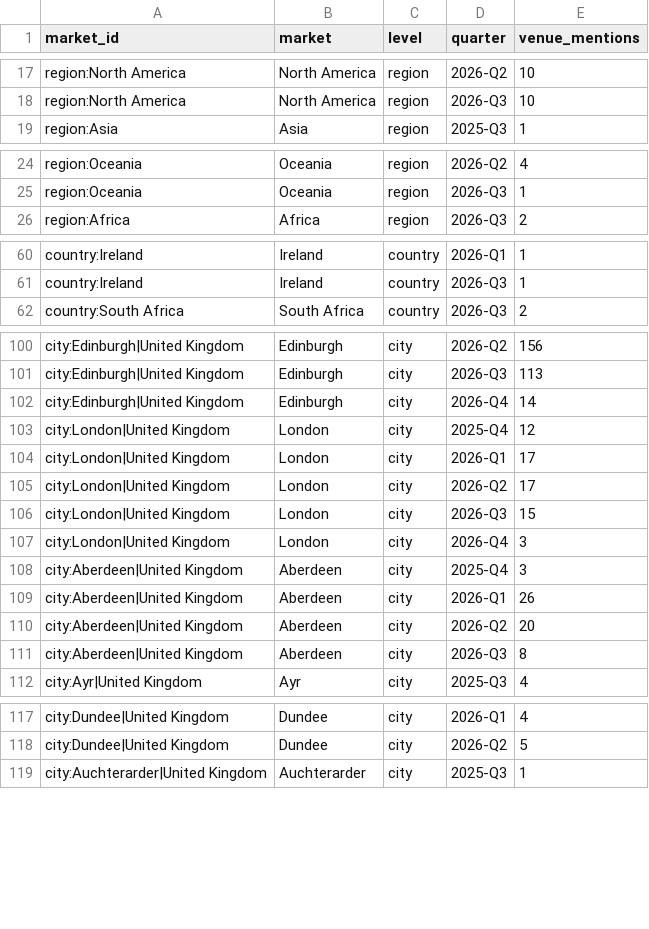
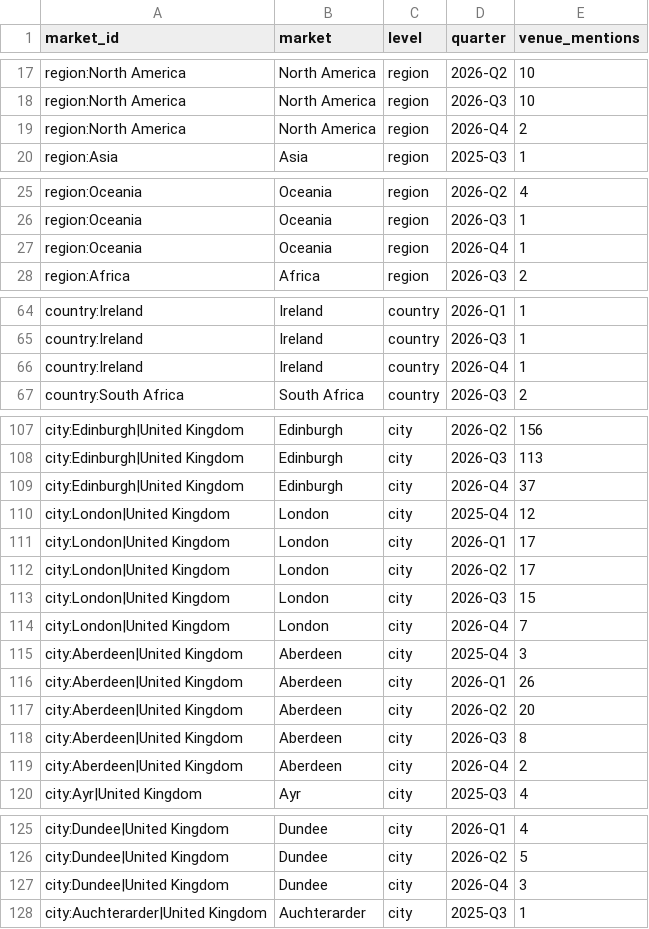
Before and after one commit to dreammenu/dream-menu, a CSV file: partner/data/market_activity_by_quarter.csv, drawn as a sheet; only a part is shown, gaps mark what is left out; the diff covers the shown part only.

```diff
--- a/partner/data/market_activity_by_quarter.csv
+++ b/partner/data/market_activity_by_quarter.csv
@@ -18,2 +18,3 @@ region:North America,North America,region,2026-Q2,10
 region:North America,North America,region,2026-Q3,10
+region:North America,North America,region,2026-Q4,2
 region:Asia,Asia,region,2025-Q3,1
@@ -25,2 +26,3 @@ region:Oceania,Oceania,region,2026-Q2,4
 region:Oceania,Oceania,region,2026-Q3,1
+region:Oceania,Oceania,region,2026-Q4,1
 region:Africa,Africa,region,2026-Q3,2
@@ -61,2 +65,3 @@ country:Ireland,Ireland,country,2026-Q1,1
 country:Ireland,Ireland,country,2026-Q3,1
+country:Ireland,Ireland,country,2026-Q4,1
 country:South Africa,South Africa,country,2026-Q3,2
@@ -101,3 +108,3 @@ city:Edinburgh|United Kingdom,Edinburgh,city,2026-Q2,156
 city:Edinburgh|United Kingdom,Edinburgh,city,2026-Q3,113
-city:Edinburgh|United Kingdom,Edinburgh,city,2026-Q4,14
+city:Edinburgh|United Kingdom,Edinburgh,city,2026-Q4,37
 city:London|United Kingdom,London,city,2025-Q4,12
@@ -106,3 +113,3 @@ city:London|United Kingdom,London,city,2026-Q2,17
 city:London|United Kingdom,London,city,2026-Q3,15
-city:London|United Kingdom,London,city,2026-Q4,3
+city:London|United Kingdom,London,city,2026-Q4,7
 city:Aberdeen|United Kingdom,Aberdeen,city,2025-Q4,3
@@ -111,2 +118,3 @@ city:Aberdeen|United Kingdom,Aberdeen,city,2026-Q2,20
 city:Aberdeen|United Kingdom,Aberdeen,city,2026-Q3,8
+city:Aberdeen|United Kingdom,Aberdeen,city,2026-Q4,2
 city:Ayr|United Kingdom,Ayr,city,2025-Q3,4
@@ -118,2 +126,3 @@ city:Dundee|United Kingdom,Dundee,city,2026-Q1,4
 city:Dundee|United Kingdom,Dundee,city,2026-Q2,5
+city:Dundee|United Kingdom,Dundee,city,2026-Q4,3
 city:Auchterarder|United Kingdom,Auchterarder,city,2025-Q3,1
```
Also changed, not shown: 18 added rows and 7 edited cells elsewhere in this file, 52 other files.
